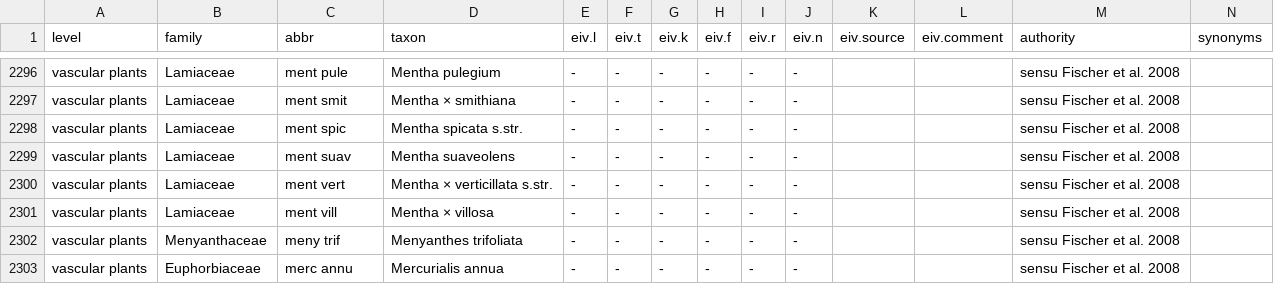
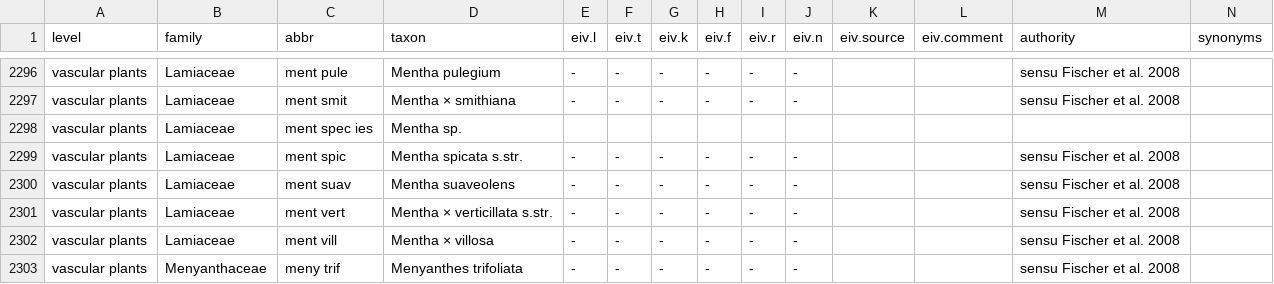
Before and after one commit to kardinal-eros/vegsoup-standards, a CSV file: austrian standard list 2008/austrian standard list 2008.csv, drawn as a sheet; only a part is shown, gaps mark what is left out; the shorter side is filled out with more unchanged rows; rows hold the shown columns only; the diff names each change by its address in the sheet, - before the commit and + after, or states it on an @@ line.

Commit message:
added taxon

```diff
--- a/austrian standard list 2008/austrian standard list 2008.csv
+++ b/austrian standard list 2008/austrian standard list 2008.csv
+row 2298: vascular plants | Lamiaceae | ment spec ies | Mentha sp.
```
